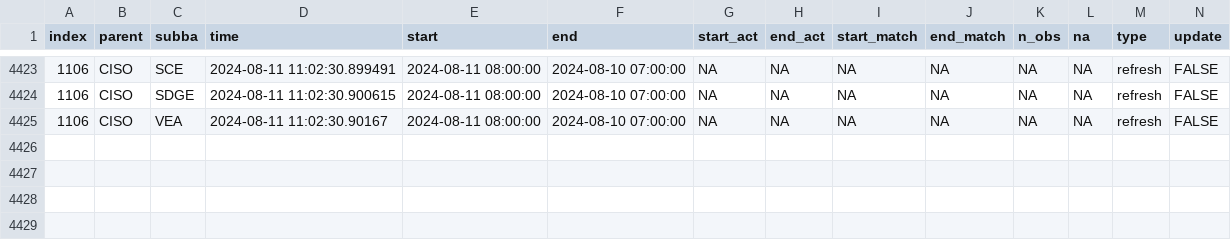
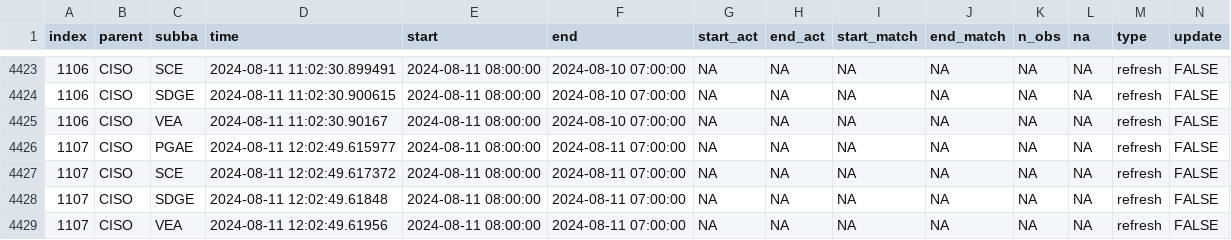
Before and after one commit to alexlabuda/data-pipeline-automation-with-github-actions-4503382, a CSV file: metadata/ciso_log_R.csv, drawn as a sheet; only a part is shown, gaps mark what is left out; rows hold the shown columns only; the diff names each change by its address in the sheet, - before the commit and + after, or states it on an @@ line.

Commit message:
Auto update of the data

```diff
--- a/metadata/ciso_log_R.csv
+++ b/metadata/ciso_log_R.csv
+row 4426: 1107 | CISO | PGAE | 2024-08-11 12:02:49.615977 | 2024-08-11 08:00:00 | 2024-08-11 07:00:00 | NA | NA | NA | NA | NA | NA | refresh | FALSE
+row 4427: 1107 | CISO | SCE | 2024-08-11 12:02:49.617372 | 2024-08-11 08:00:00 | 2024-08-11 07:00:00 | NA | NA | NA | NA | NA | NA | refresh | FALSE
+row 4428: 1107 | CISO | SDGE | 2024-08-11 12:02:49.61848 | 2024-08-11 08:00:00 | 2024-08-11 07:00:00 | NA | NA | NA | NA | NA | NA | refresh | FALSE
+row 4429: 1107 | CISO | VEA | 2024-08-11 12:02:49.61956 | 2024-08-11 08:00:00 | 2024-08-11 07:00:00 | NA | NA | NA | NA | NA | NA | refresh | FALSE
```
Also changed, not shown: 1 other file.
